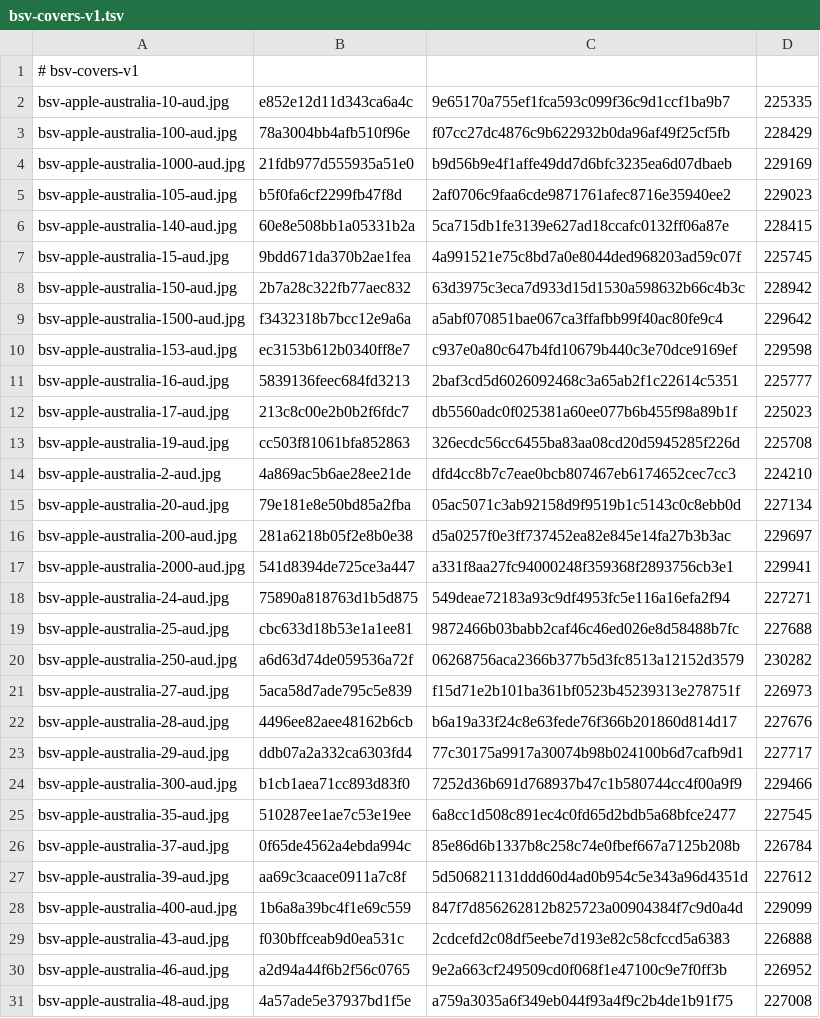
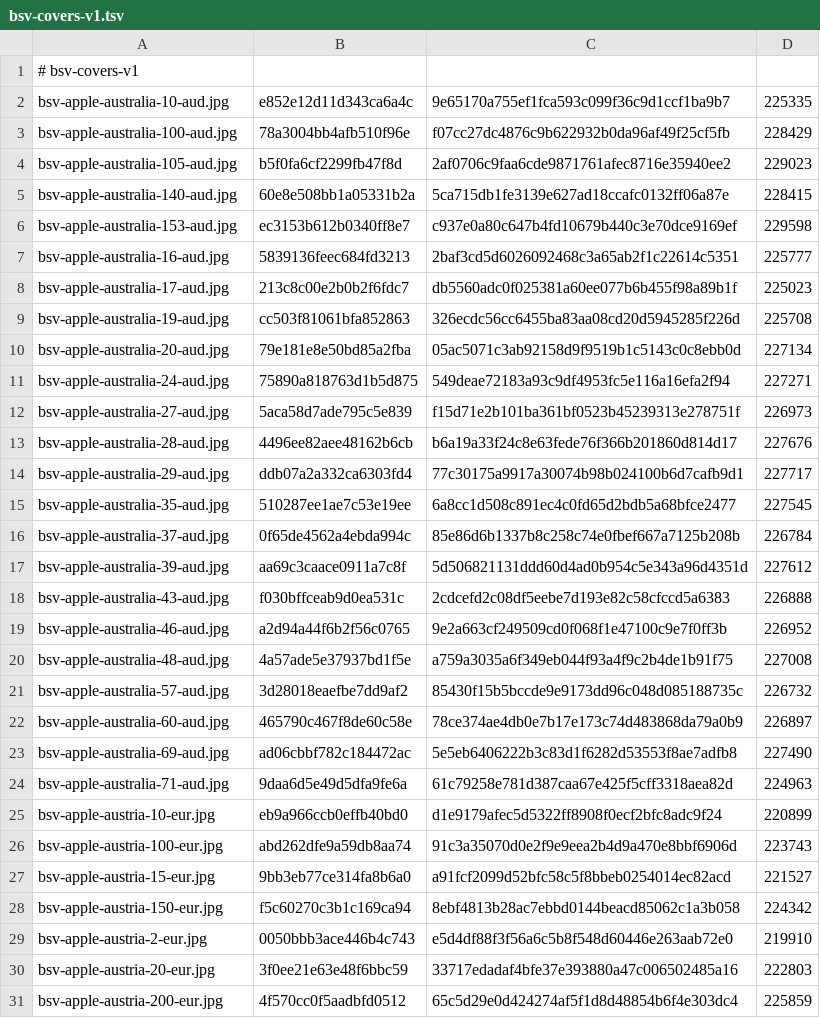
Before and after one commit to Rudwwe412/123, a TSV file: bsv-images-ym/bsv-covers-v1.tsv, drawn as a sheet; only a part is shown; the shorter side is filled out with more unchanged rows; removed rows and columns are numbered as before the commit, all else as after; the diff covers the shown part only; the diff names each change by its address in the sheet, - before the commit and + after, or states it on an @@ line.

```diff
--- a/bsv-images-ym/bsv-covers-v1.tsv
+++ b/bsv-images-ym/bsv-covers-v1.tsv
-row 4: bsv-apple-australia-1000-aud.jpg | 21fdb977d555935a51e0 | b9d56b9e4f1affe49dd7d6bfc3235ea6d07dbaeb | 229169
-row 7: bsv-apple-australia-15-aud.jpg | 9bdd671da370b2ae1fea | 4a991521e75c8bd7a0e8044ded968203ad59c07f | 225745
-row 8: bsv-apple-australia-150-aud.jpg | 2b7a28c322fb77aec832 | 63d3975c3eca7d933d15d1530a598632b66c4b3c | 228942
-row 9: bsv-apple-australia-1500-aud.jpg | f3432318b7bcc12e9a6a | a5abf070851bae067ca3ffafbb99f40ac80fe9c4 | 229642
-row 14: bsv-apple-australia-2-aud.jpg | 4a869ac5b6ae28ee21de | dfd4cc8b7c7eae0bcb807467eb6174652cec7cc3 | 224210
-row 16: bsv-apple-australia-200-aud.jpg | 281a6218b05f2e8b0e38 | d5a0257f0e3ff737452ea82e845e14fa27b3b3ac | 229697
-row 17: bsv-apple-australia-2000-aud.jpg | 541d8394de725ce3a447 | a331f8aa27fc94000248f359368f2893756cb3e1 | 229941
-row 19: bsv-apple-australia-25-aud.jpg | cbc633d18b53e1a1ee81 | 9872466b03babb2caf46c46ed026e8d58488b7fc | 227688
-row 20: bsv-apple-australia-250-aud.jpg | a6d63d74de059536a72f | 06268756aca2366b377b5d3fc8513a12152d3579 | 230282
-row 24: bsv-apple-australia-300-aud.jpg | b1cb1aea71cc893d83f0 | 7252d36b691d768937b47c1b580744cc4f00a9f9 | 229466
-row 28: bsv-apple-australia-400-aud.jpg | 1b6a8a39bc4f1e69c559 | 847f7d856262812b825723a00904384f7c9d0a4d | 229099
```
Also changed, not shown: 16 added rows and 12 removed rows elsewhere in this file, 2 other files.
